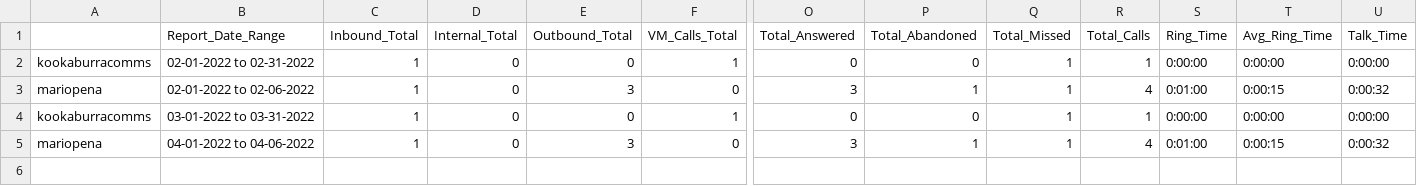
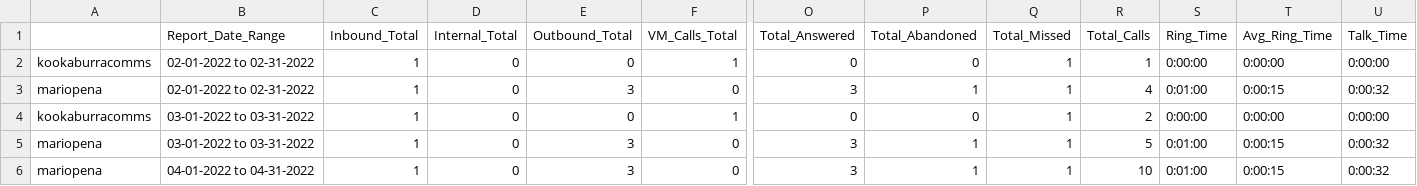
Before and after one commit to malpena/anzse8x8_public, a CSV file: usage.csv, drawn as a sheet; only a part is shown, gaps mark what is left out; addresses are those after the commit; rows hold the shown columns only; the diff names each change by its address in the sheet, - before the commit and + after, or states it on an @@ line.

Commit message:
Add files via upload

```diff
--- a/usage.csv
+++ b/usage.csv
-B3 (Report_Date_Range): 02-01-2022 to 02-06-2022
+B3 (Report_Date_Range): 02-01-2022 to 02-31-2022
-R4 (Total_Calls): 1
+R4 (Total_Calls): 2
+row 5: mariopena | 03-01-2022 to 03-31-2022 | 1 | 0 | 3 | 0 | 3 | 1 | 1 | 5 | 0:01:00 | 0:00:15 | 0:00:32
-B6 (Report_Date_Range): 04-01-2022 to 04-06-2022
+B6 (Report_Date_Range): 04-01-2022 to 04-31-2022
-R6 (Total_Calls): 4
+R6 (Total_Calls): 10
```
